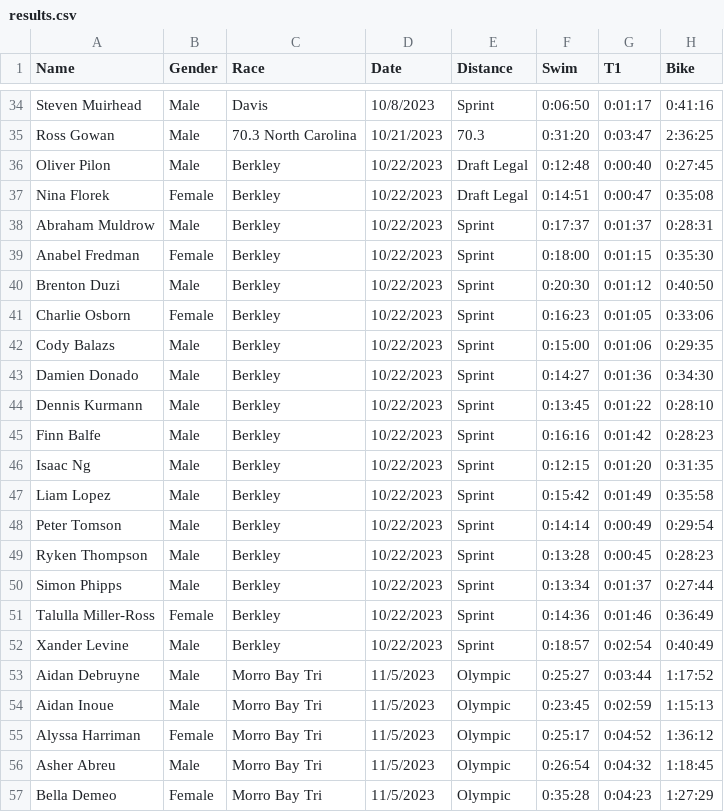
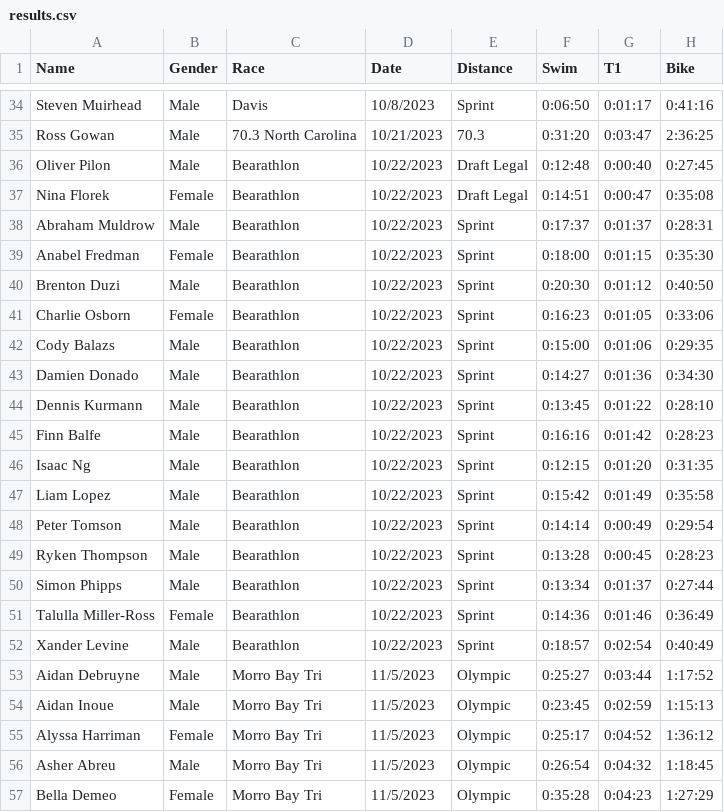
Before and after one commit to Pilon2020/Race-Results, a CSV file: public/data/results.csv, drawn as a sheet; only a part is shown, gaps mark what is left out; the diff names each change by its address in the sheet, - before the commit and + after, or states it on an @@ line.

```diff
--- a/public/data/results.csv
+++ b/public/data/results.csv
-C36:C52 (Race): Berkley
+C36:C52 (Race): Bearathlon
```
Also changed, not shown: 6 other files.
